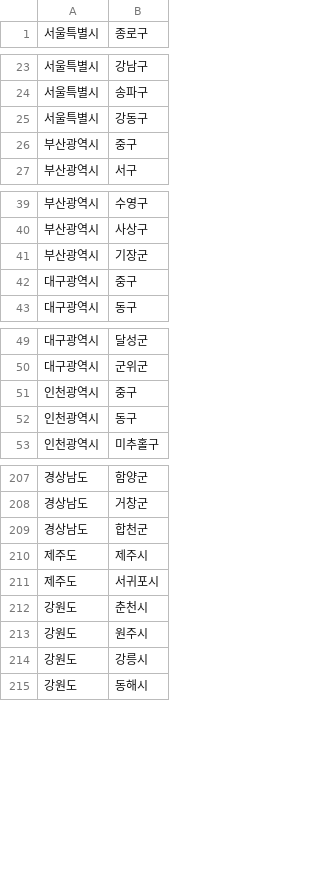
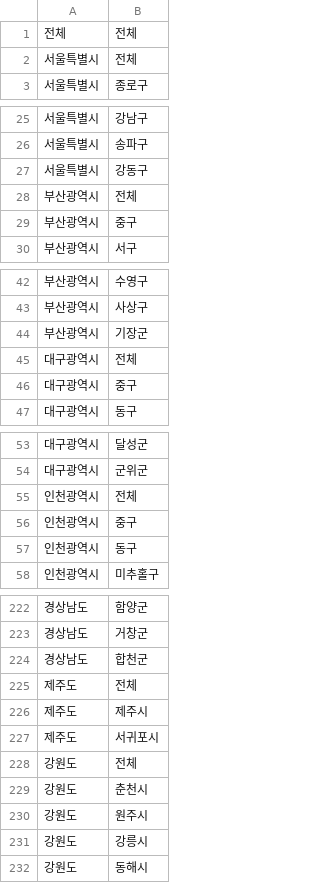
Before and after one commit to FONE1light/fone-backend-jdsl, a CSV file: server/src/main/resources/locations.csv, drawn as a sheet; only a part is shown, gaps mark what is left out; the diff covers the shown part only.

```diff
--- a/server/src/main/resources/locations.csv
+++ b/server/src/main/resources/locations.csv
@@ -1 +1,3 @@
+전체,전체
+서울특별시,전체
 서울특별시,종로구
@@ -25,2 +27,3 @@
 서울특별시,강동구
+부산광역시,전체
 부산광역시,중구
@@ -41,2 +44,3 @@
 부산광역시,기장군
+대구광역시,전체
 대구광역시,중구
@@ -50,2 +54,3 @@
 대구광역시,군위군
+인천광역시,전체
 인천광역시,중구
@@ -209,4 +224,6 @@
 경상남도,합천군
+제주도,전체
 제주도,제주시
 제주도,서귀포시
+강원도,전체
 강원도,춘천시
```
Also changed, not shown: 10 added rows elsewhere in this file, 1 other file.
